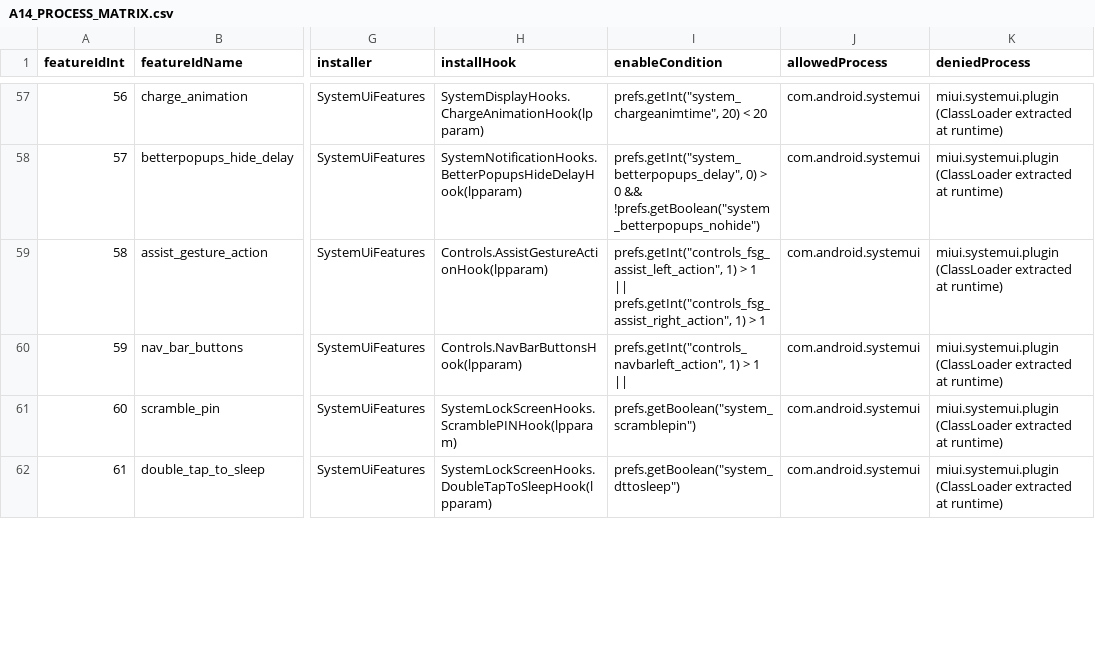
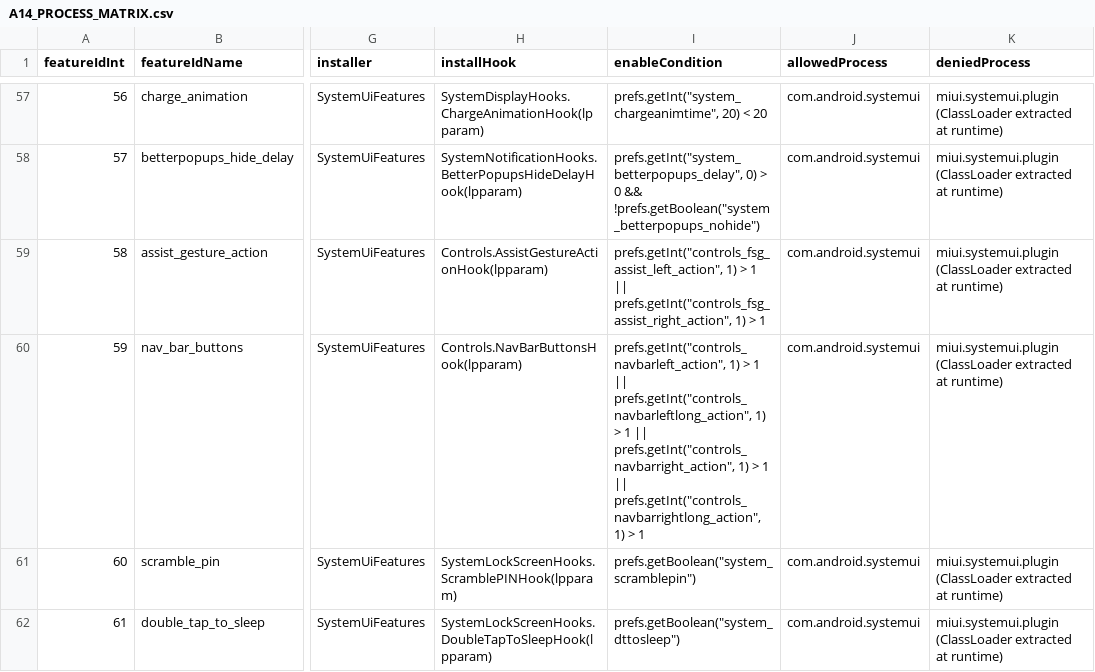
Before and after one commit to tomthenpc/customiuizer-a14, a CSV file: docs/rom-intelligence/A14_PROCESS_MATRIX.csv, drawn as a sheet; only a part is shown, gaps mark what is left out; the diff covers the shown part only; the diff names each change by its address in the sheet, - before the commit and + after, or states it on an @@ line.

Commit message:
A14: harden StrongToast and add HyperOS maintenance controls

```diff
--- a/docs/rom-intelligence/A14_PROCESS_MATRIX.csv
+++ b/docs/rom-intelligence/A14_PROCESS_MATRIX.csv
-I60 (enableCondition): …1 ||
+I60 (enableCondition): …1 || prefs.getInt("controls_navbarleftlong_action", 1) > 1 || prefs.getInt("controls_navbarright_action", 1) > 1 || prefs.getInt("controls_navbarrightlong_action", 1) > 1
```
Also changed, not shown: 4 added rows and 17 edited cells elsewhere in this file, 35 other files.
